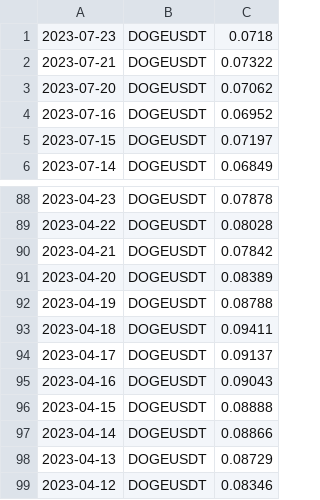
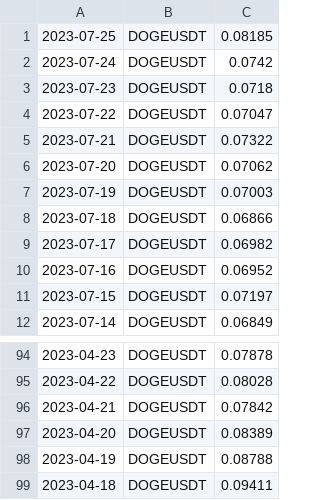
Before and after one commit to adek0911/Status_portfel_krypto_2, a CSV file: Chart_file/DOGE_chartdata.csv, drawn as a sheet; only a part is shown, gaps mark what is left out; removed rows and columns are numbered as before the commit, all else as after; the diff names each change by its address in the sheet, - before the commit and + after, or states it on an @@ line.

```diff
--- a/Chart_file/DOGE_chartdata.csv
+++ b/Chart_file/DOGE_chartdata.csv
+row 1: 2023-07-25 | DOGEUSDT | 0.08185
+row 2: 2023-07-24 | DOGEUSDT | 0.0742
+row 4: 2023-07-22 | DOGEUSDT | 0.07047
+row 7: 2023-07-19 | DOGEUSDT | 0.07003
+row 8: 2023-07-18 | DOGEUSDT | 0.06866
+row 9: 2023-07-17 | DOGEUSDT | 0.06982
-row 94: 2023-04-17 | DOGEUSDT | 0.09137
-row 95: 2023-04-16 | DOGEUSDT | 0.09043
-row 96: 2023-04-15 | DOGEUSDT | 0.08888
-row 97: 2023-04-14 | DOGEUSDT | 0.08866
-row 98: 2023-04-13 | DOGEUSDT | 0.08729
-row 99: 2023-04-12 | DOGEUSDT | 0.08346
```
Also changed, not shown: Chart_file/ADA_chartdata.csv, Chart_file/BCH_chartdata.csv, 10 other files.
